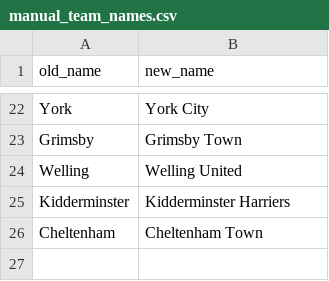
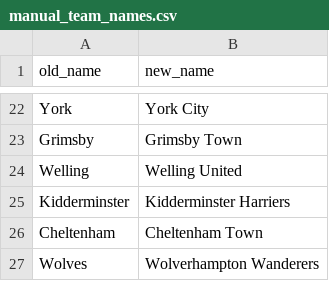
Before and after one commit to petebrown/scrape-results, a CSV file: data/manual_team_names.csv, drawn as a sheet; only a part is shown, gaps mark what is left out; the diff names each change by its address in the sheet, - before the commit and + after, or states it on an @@ line.

Commit message:
added manual updates

```diff
--- a/data/manual_team_names.csv
+++ b/data/manual_team_names.csv
+row 27: Wolves | Wolverhampton Wanderers
```
Also changed, not shown: data/manual_attendances.csv, 2 other files.
